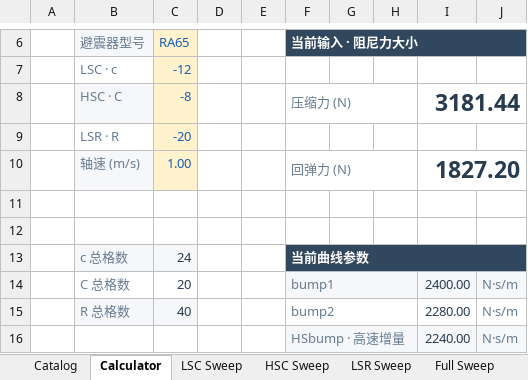
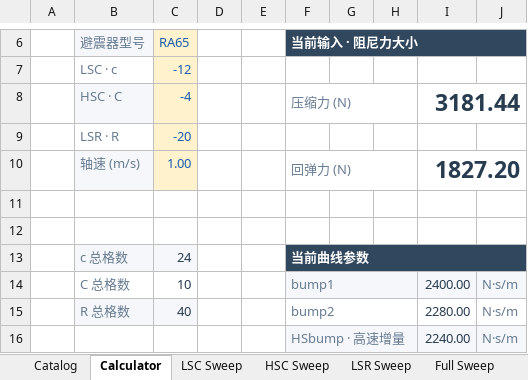
Before and after one commit to ProgUn1corn/qlourie_astral_r, an Excel workbook: docs/damping_curve_RAx5.xlsx, sheet Calculator, drawn as a sheet; only a part is shown, gaps mark what is left out; values as stored, in another font and other column widths than the file's, no borders; the diff names each change by its address in the sheet, - before the commit and + after, or states it on an @@ line.

```diff
--- a/docs/damping_curve_RAx5.xlsx (sheet Calculator)
+++ b/docs/damping_curve_RAx5.xlsx (sheet Calculator)
-C8: -8
+C8: -4
-C14: 20
+C14: 10
```
Also changed, not shown: sheet Parameters, sheet Catalog, sheet Samples, formulas that keep their value, docs/damping_curve_RAx0.xlsx, 11 other files.
